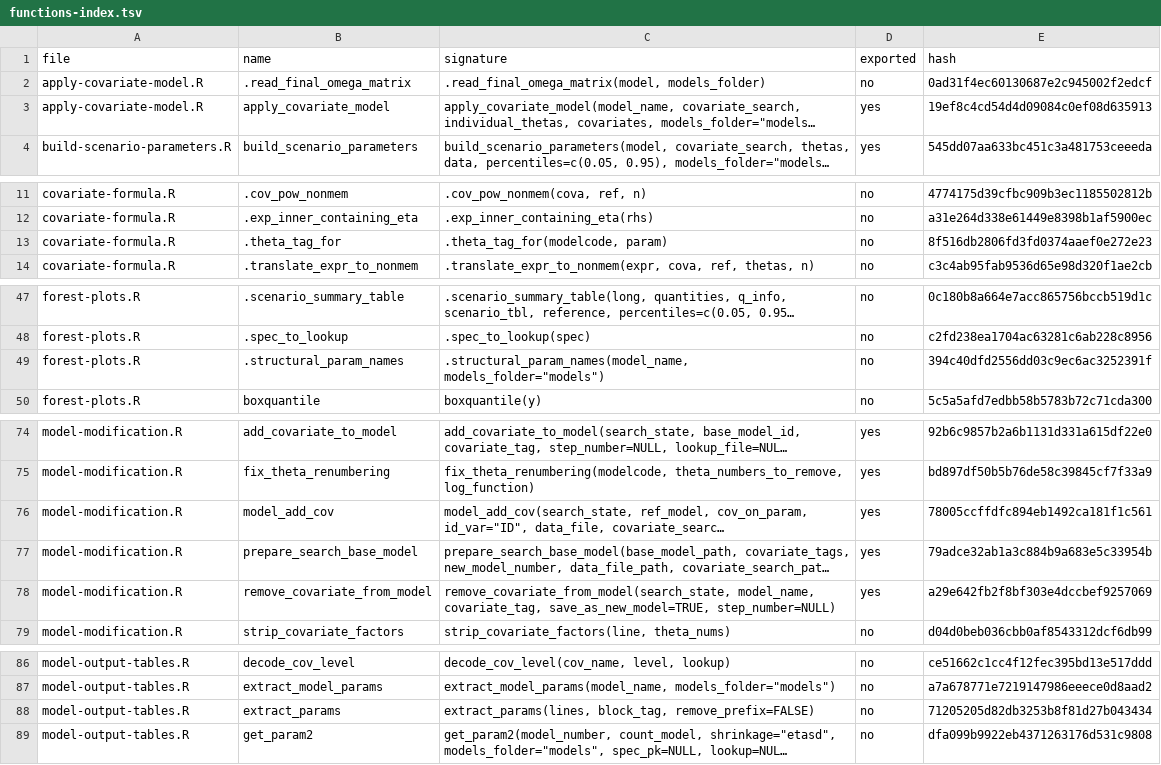
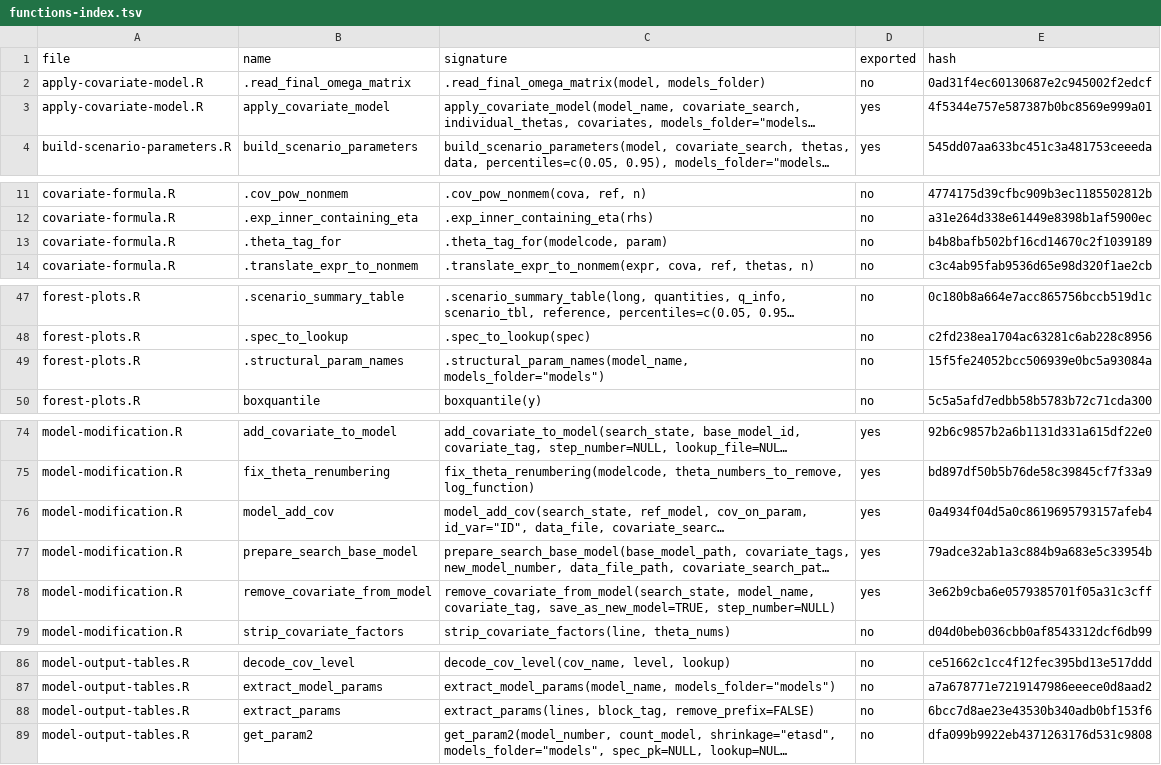
Before and after one commit to Ollegst/CovariateSearcher, a TSV file: .claude/functions-index.tsv, drawn as a sheet; only a part is shown, gaps mark what is left out; long unchanged cells end in …; the diff covers the shown part only; the diff names each change by its address in the sheet, - before the commit and + after, or states it on an @@ line.

```diff
--- a/.claude/functions-index.tsv
+++ b/.claude/functions-index.tsv
-E3 (hash): 19ef8c4cd54d4d09084c0ef08d635913
+E3 (hash): 4f5344e757e587387b0bc8569e999a01
-E13 (hash): 8f516db2806fd3fd0374aaef0e272e23
+E13 (hash): b4b8bafb502bf16cd14670c2f1039189
-E49 (hash): 394c40dfd2556dd03c9ec6ac3252391f
+E49 (hash): 15f5fe24052bcc506939e0bc5a93084a
-E76 (hash): 78005ccffdfc894eb1492ca181f1c561
+E76 (hash): 0a4934f04d5a0c8619695793157afeb4
-E78 (hash): a29e642fb2f8bf303e4dccbef9257069
+E78 (hash): 3e62b9cba6e0579385701f05a31c3cff
-E88 (hash): 71205205d82db3253b8f81d27b043434
+E88 (hash): 6bcc7d8ae23e43530b340adb0bf153f6
```
Also changed, not shown: 1 edited cell elsewhere in this file, 8 other files.
